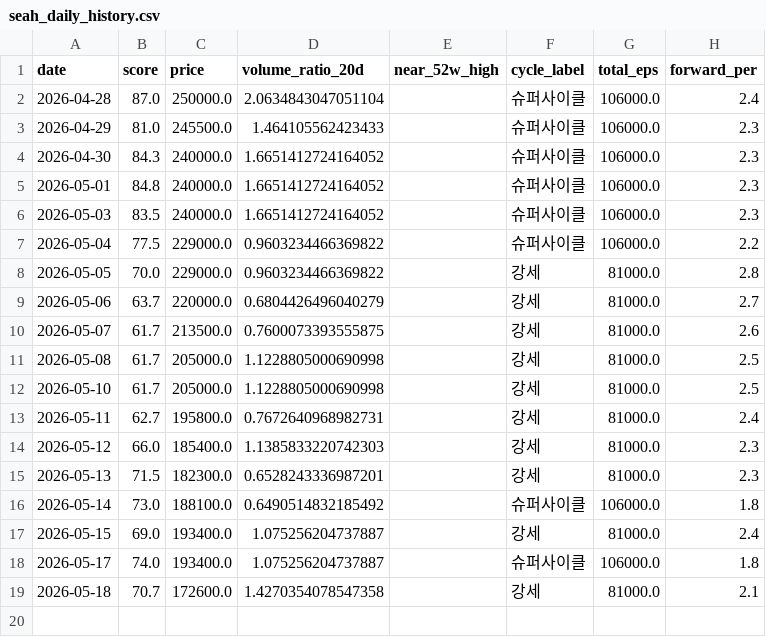
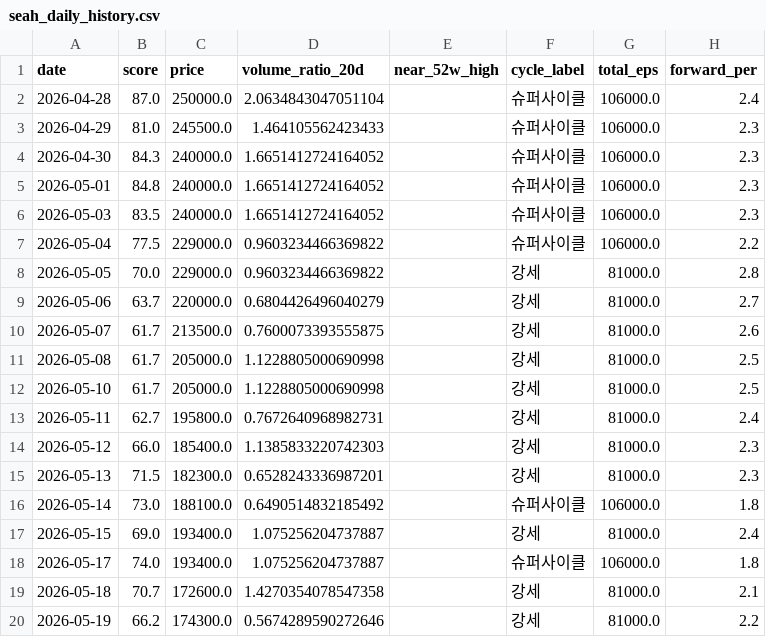
Before and after one commit to JungMin-4287/seah-monitor, a CSV file: data/seah_daily_history.csv, drawn as a sheet.

```diff
--- a/data/seah_daily_history.csv
+++ b/data/seah_daily_history.csv
@@ -19 +19,2 @@ date,score,price,volume_ratio_20d,near_52w_high,cycle_label,total_eps,forward_pe
 2026-05-18,70.7,172600.0,1.4270354078547358,,강세,81000.0,2.1
+2026-05-19,66.2,174300.0,0.5674289590272646,,강세,81000.0,2.2
```
Also changed, not shown: 1 other file.
